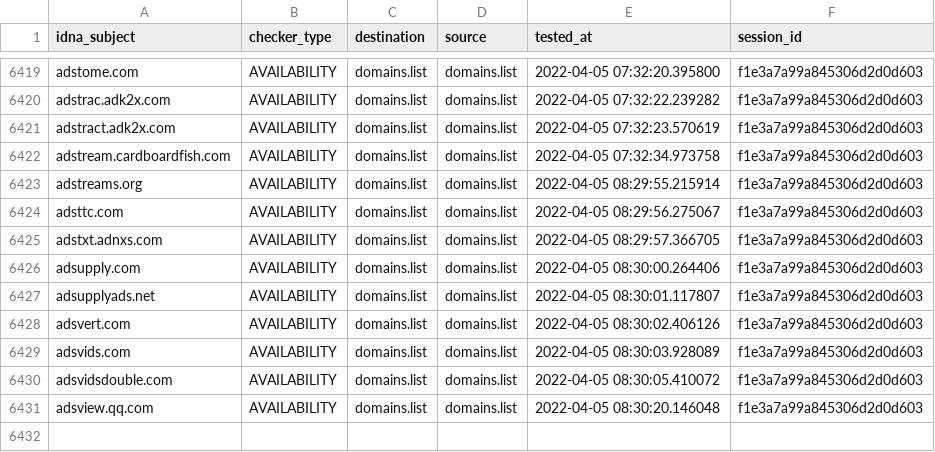
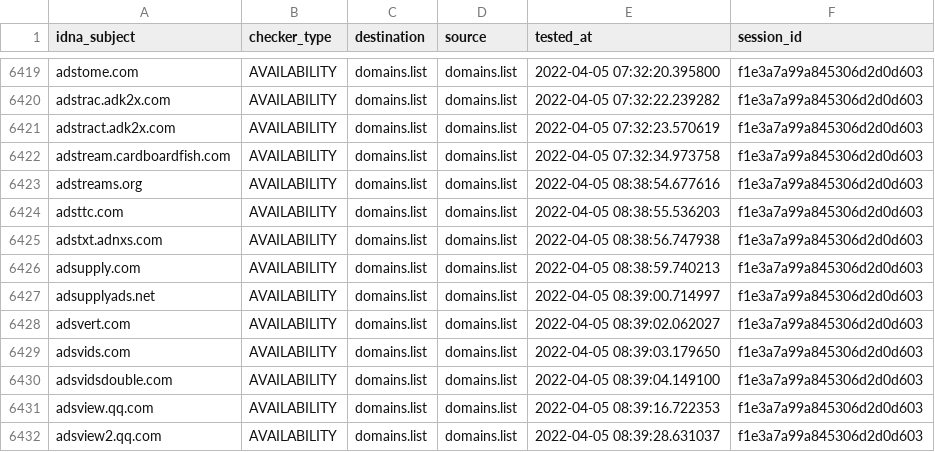
Before and after one commit to Ultimate-Hosts-Blacklist/Wiggum27_Blockers, a CSV file: output/domains.list/continue.csv, drawn as a sheet; only a part is shown, gaps mark what is left out.

```diff
--- a/output/domains.list/continue.csv
+++ b/output/domains.list/continue.csv
@@ -6422,10 +6422,11 @@ adstract.adk2x.com,AVAILABILITY,domains.list,domains.list,2022-04-05 07:32:23.57
 adstream.cardboardfish.com,AVAILABILITY,domains.list,domains.list,2022-04-05 07:32:34.973758,f1e3a7a99a845306d2d0d603
-adstreams.org,AVAILABILITY,domains.list,domains.list,2022-04-05 08:29:55.215914,f1e3a7a99a845306d2d0d603
-adsttc.com,AVAILABILITY,domains.list,domains.list,2022-04-05 08:29:56.275067,f1e3a7a99a845306d2d0d603
-adstxt.adnxs.com,AVAILABILITY,domains.list,domains.list,2022-04-05 08:29:57.366705,f1e3a7a99a845306d2d0d603
-adsupply.com,AVAILABILITY,domains.list,domains.list,2022-04-05 08:30:00.264406,f1e3a7a99a845306d2d0d603
-adsupplyads.net,AVAILABILITY,domains.list,domains.list,2022-04-05 08:30:01.117807,f1e3a7a99a845306d2d0d603
-adsvert.com,AVAILABILITY,domains.list,domains.list,2022-04-05 08:30:02.406126,f1e3a7a99a845306d2d0d603
-adsvids.com,AVAILABILITY,domains.list,domains.list,2022-04-05 08:30:03.928089,f1e3a7a99a845306d2d0d603
-adsvidsdouble.com,AVAILABILITY,domains.list,domains.list,2022-04-05 08:30:05.410072,f1e3a7a99a845306d2d0d603
-adsview.qq.com,AVAILABILITY,domains.list,domains.list,2022-04-05 08:30:20.146048,f1e3a7a99a845306d2d0d603
+adstreams.org,AVAILABILITY,domains.list,domains.list,2022-04-05 08:38:54.677616,f1e3a7a99a845306d2d0d603
+adsttc.com,AVAILABILITY,domains.list,domains.list,2022-04-05 08:38:55.536203,f1e3a7a99a845306d2d0d603
+adstxt.adnxs.com,AVAILABILITY,domains.list,domains.list,2022-04-05 08:38:56.747938,f1e3a7a99a845306d2d0d603
+adsupply.com,AVAILABILITY,domains.list,domains.list,2022-04-05 08:38:59.740213,f1e3a7a99a845306d2d0d603
+adsupplyads.net,AVAILABILITY,domains.list,domains.list,2022-04-05 08:39:00.714997,f1e3a7a99a845306d2d0d603
+adsvert.com,AVAILABILITY,domains.list,domains.list,2022-04-05 08:39:02.062027,f1e3a7a99a845306d2d0d603
+adsvids.com,AVAILABILITY,domains.list,domains.list,2022-04-05 08:39:03.179650,f1e3a7a99a845306d2d0d603
+adsvidsdouble.com,AVAILABILITY,domains.list,domains.list,2022-04-05 08:39:04.149100,f1e3a7a99a845306d2d0d603
+adsview.qq.com,AVAILABILITY,domains.list,domains.list,2022-04-05 08:39:16.722353,f1e3a7a99a845306d2d0d603
+adsview2.qq.com,AVAILABILITY,domains.list,domains.list,2022-04-05 08:39:28.631037,f1e3a7a99a845306d2d0d603
```
Also changed, not shown: .pyfunceble/inactive.csv, 6 other files.
